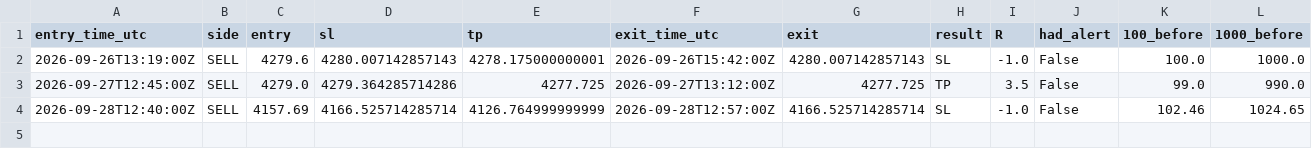
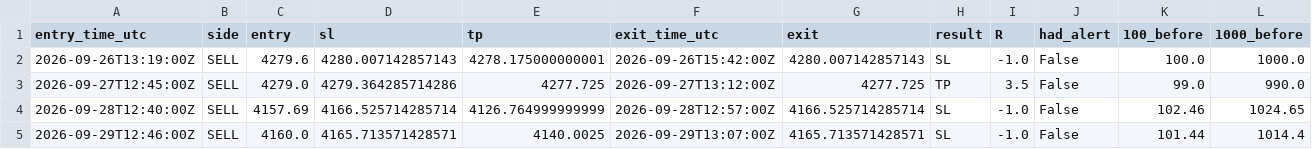
Before and after one commit to VybeEdge/paxg-orb-monitor, a CSV file: trades_log.csv, drawn as a sheet; only a part is shown; rows hold the shown columns only; the diff names each change by its address in the sheet, - before the commit and + after, or states it on an @@ line.

```diff
--- a/trades_log.csv
+++ b/trades_log.csv
+row 5: 2026-09-29T12:46:00Z | SELL | 4160.0 | 4165.713571428571 | 4140.0025 | 2026-09-29T13:07:00Z | 4165.713571428571 | SL | -1.0 | False | 101.44 | 1014.4
```
Also changed, not shown: 4 other files.
